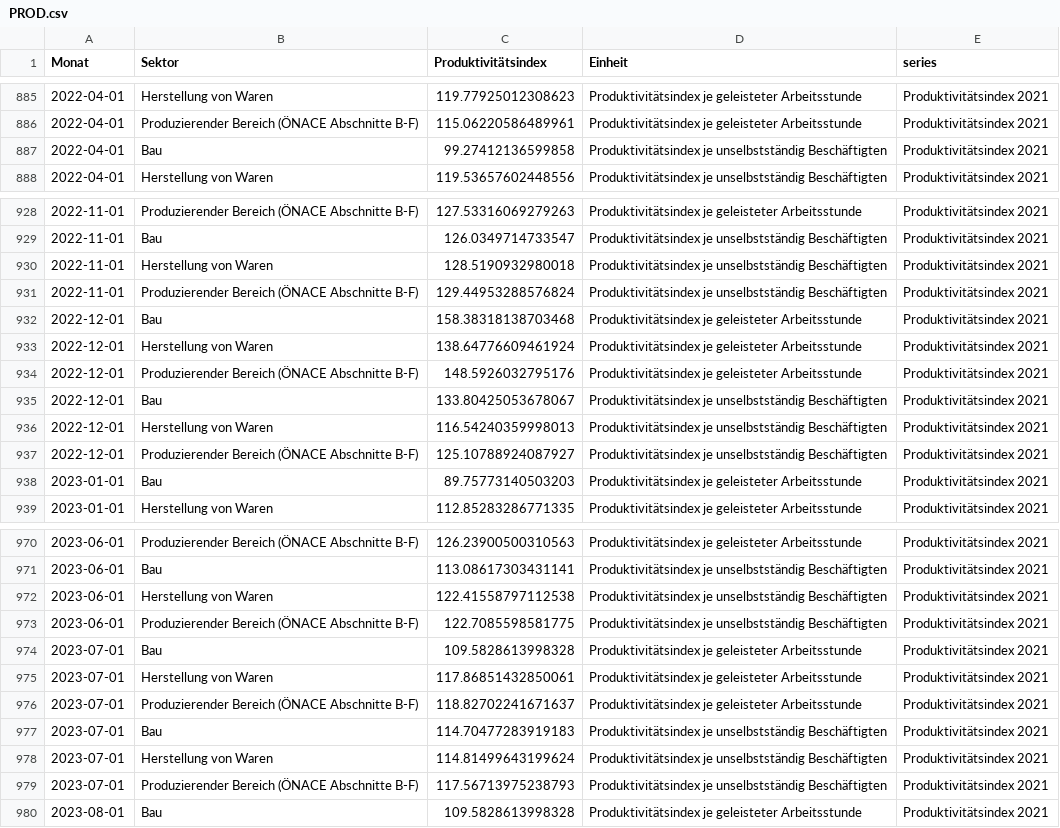
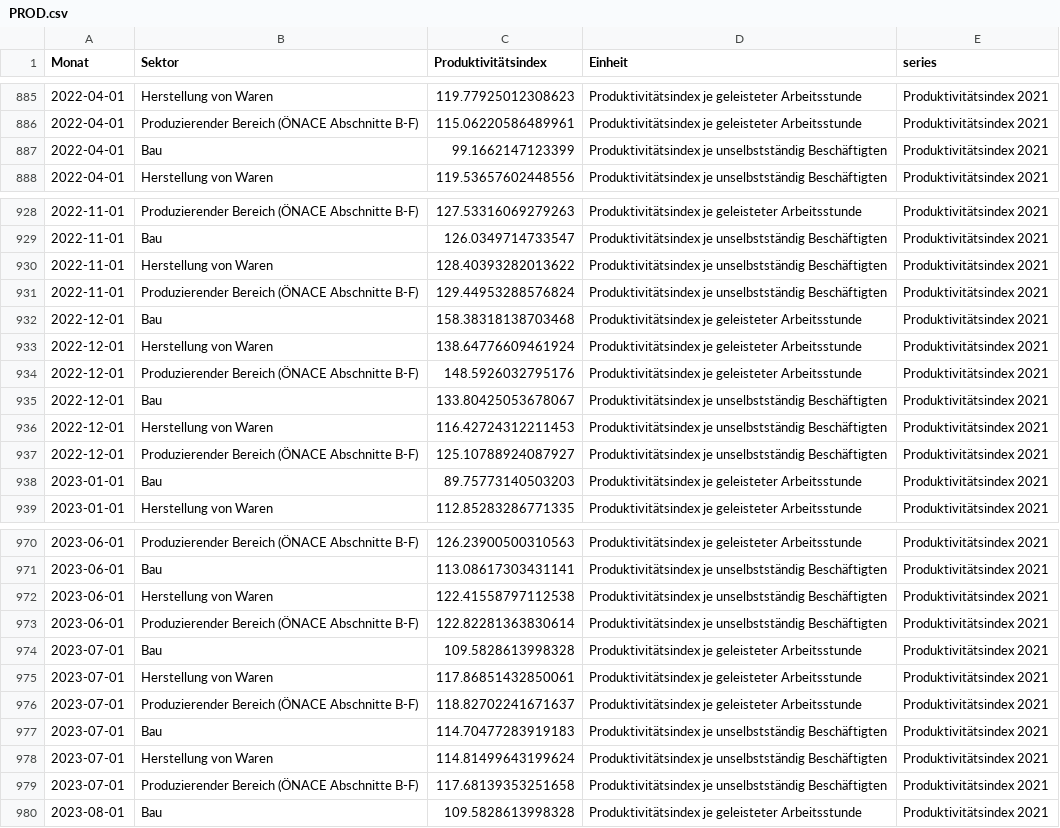
Before and after one commit to schmoigl/tariflohn-tracker, a CSV file: PROD.csv, drawn as a sheet; only a part is shown, gaps mark what is left out; the diff covers the shown part only.

```diff
--- a/PROD.csv
+++ b/PROD.csv
@@ -886,3 +886,3 @@ Monat,Sektor,Produktivitätsindex,Einheit,series
 2022-04-01,Produzierender Bereich (ÖNACE Abschnitte B-F),115.06220586489961,Produktivitätsindex je geleisteter Arbeitsstunde,Produktivitätsindex 2021
-2022-04-01,Bau,99.27412136599858,Produktivitätsindex je unselbstständig Beschäftigten,Produktivitätsindex 2021
+2022-04-01,Bau,99.1662147123399,Produktivitätsindex je unselbstständig Beschäftigten,Produktivitätsindex 2021
 2022-04-01,Herstellung von Waren,119.53657602448556,Produktivitätsindex je unselbstständig Beschäftigten,Produktivitätsindex 2021
@@ -929,3 +929,3 @@ Monat,Sektor,Produktivitätsindex,Einheit,series
 2022-11-01,Bau,126.0349714733547,Produktivitätsindex je unselbstständig Beschäftigten,Produktivitätsindex 2021
-2022-11-01,Herstellung von Waren,128.5190932980018,Produktivitätsindex je unselbstständig Beschäftigten,Produktivitätsindex 2021
+2022-11-01,Herstellung von Waren,128.40393282013622,Produktivitätsindex je unselbstständig Beschäftigten,Produktivitätsindex 2021
 2022-11-01,Produzierender Bereich (ÖNACE Abschnitte B-F),129.44953288576824,Produktivitätsindex je unselbstständig Beschäftigten,Produktivitätsindex 2021
@@ -935,3 +935,3 @@ Monat,Sektor,Produktivitätsindex,Einheit,series
 2022-12-01,Bau,133.80425053678067,Produktivitätsindex je unselbstständig Beschäftigten,Produktivitätsindex 2021
-2022-12-01,Herstellung von Waren,116.54240359998013,Produktivitätsindex je unselbstständig Beschäftigten,Produktivitätsindex 2021
+2022-12-01,Herstellung von Waren,116.42724312211453,Produktivitätsindex je unselbstständig Beschäftigten,Produktivitätsindex 2021
 2022-12-01,Produzierender Bereich (ÖNACE Abschnitte B-F),125.10788924087927,Produktivitätsindex je unselbstständig Beschäftigten,Produktivitätsindex 2021
@@ -972,3 +972,3 @@ Monat,Sektor,Produktivitätsindex,Einheit,series
 2023-06-01,Herstellung von Waren,122.41558797112538,Produktivitätsindex je unselbstständig Beschäftigten,Produktivitätsindex 2021
-2023-06-01,Produzierender Bereich (ÖNACE Abschnitte B-F),122.7085598581775,Produktivitätsindex je unselbstständig Beschäftigten,Produktivitätsindex 2021
+2023-06-01,Produzierender Bereich (ÖNACE Abschnitte B-F),122.82281363830614,Produktivitätsindex je unselbstständig Beschäftigten,Produktivitätsindex 2021
 2023-07-01,Bau,109.5828613998328,Produktivitätsindex je geleisteter Arbeitsstunde,Produktivitätsindex 2021
@@ -978,3 +978,3 @@ Monat,Sektor,Produktivitätsindex,Einheit,series
 2023-07-01,Herstellung von Waren,114.81499643199624,Produktivitätsindex je unselbstständig Beschäftigten,Produktivitätsindex 2021
-2023-07-01,Produzierender Bereich (ÖNACE Abschnitte B-F),117.56713975238793,Produktivitätsindex je unselbstständig Beschäftigten,Produktivitätsindex 2021
+2023-07-01,Produzierender Bereich (ÖNACE Abschnitte B-F),117.68139353251658,Produktivitätsindex je unselbstständig Beschäftigten,Produktivitätsindex 2021
 2023-08-01,Bau,109.5828613998328,Produktivitätsindex je geleisteter Arbeitsstunde,Produktivitätsindex 2021
```
Also changed, not shown: 8 added rows and 35 edited cells elsewhere in this file, VPI.csv, 1 other file.
